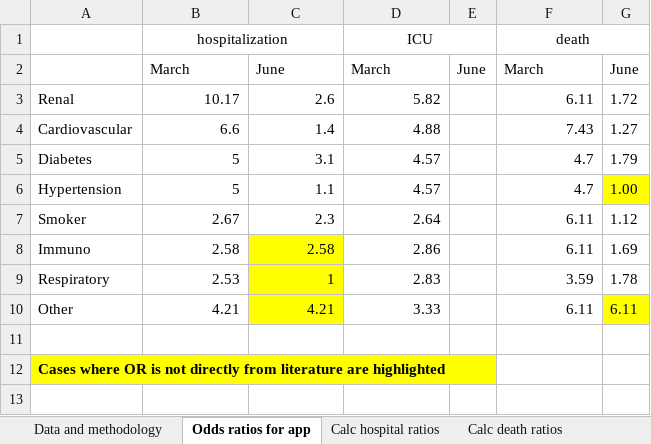
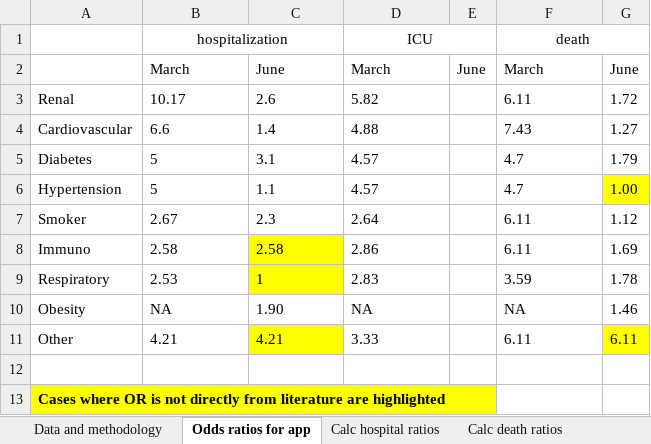
Before and after one commit to mathematica-mpr/covid_risk_score, an Excel workbook: doc/June2020_new_comorbidity_OR.xlsx, sheet Odds ratios for app, drawn as a sheet; values as stored, in another font and other column widths than the file's, no borders; addresses are those after the commit; the diff names each change by its address in the sheet, - before the commit and + after, or states it on an @@ line.

Commit message:
feat: Add obseity as comorbidity for susptibility adjustment (no info available for ICU)

```diff
--- a/doc/June2020_new_comorbidity_OR.xlsx (sheet Odds ratios for app)
+++ b/doc/June2020_new_comorbidity_OR.xlsx (sheet Odds ratios for app)
-B3:D9 alignment: right
+B3:D9 alignment: left
-F3:F9 alignment: right
+F3:F9 alignment: left
+row 10: Obesity | NA | 1.90 | NA |  | NA | 1.46
-B11:D11 alignment: right
+B11:D11 alignment: left
-F11 alignment: right
+F11 alignment: left
```
Also changed, not shown: sheet Calc death ratios, 2 other files.
